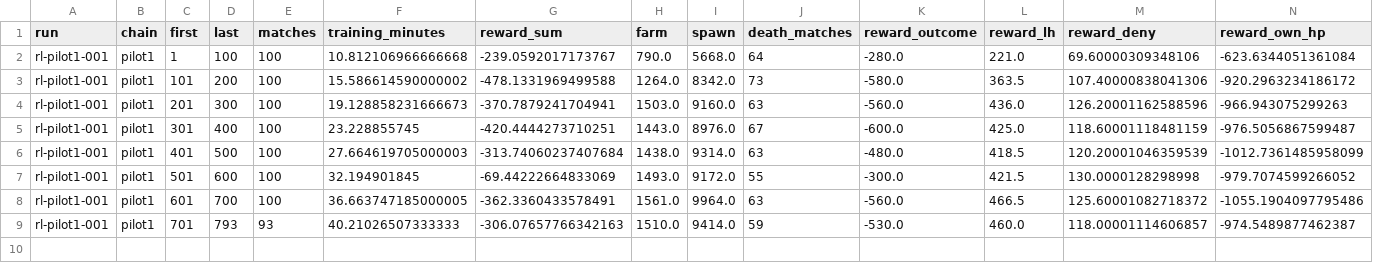
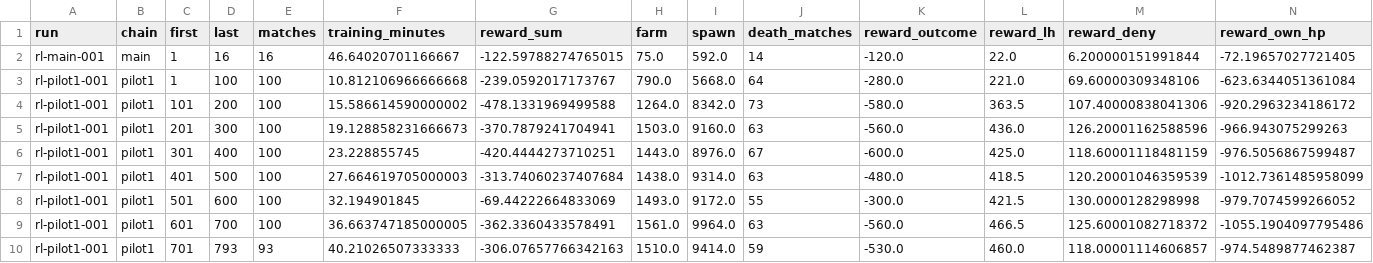
Before and after one commit to Zeltq/AMI, a CSV file: reports/P09c/rl-100-matches.csv, drawn as a sheet; only a part is shown; rows hold the shown columns only; the diff names each change by its address in the sheet, - before the commit and + after, or states it on an @@ line.

```diff
--- a/reports/P09c/rl-100-matches.csv
+++ b/reports/P09c/rl-100-matches.csv
+row 2: rl-main-001 | main | 1 | 16 | 16 | 46.64020701166667 | -122.59788274765015 | 75.0 | 592.0 | 14 | -120.0 | 22.0 | 6.200000151991844 | -72.19657027721405
```
Also changed, not shown: 6 other files.
